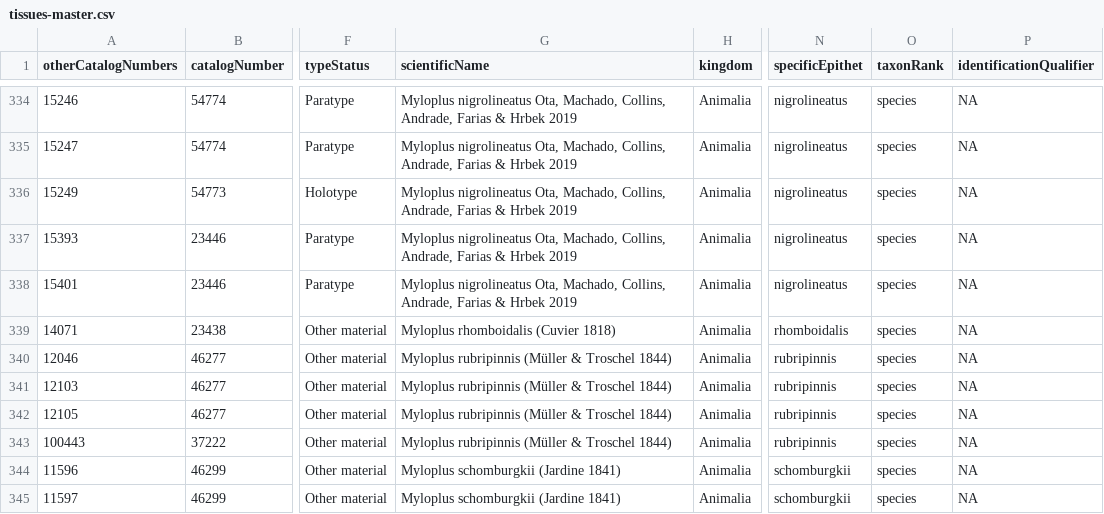
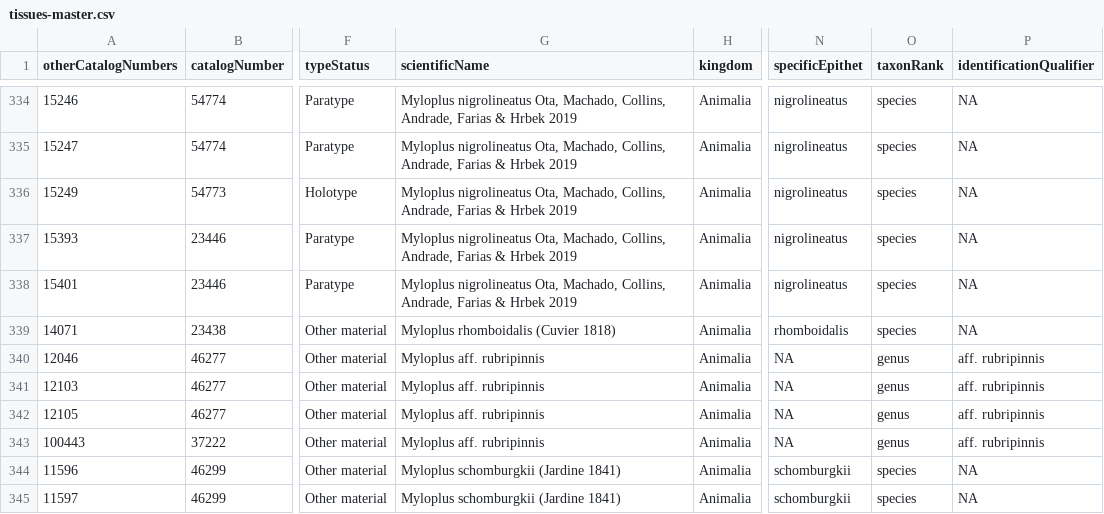
Before and after one commit to boopsboops/myloplus-spnov, a CSV file: data/tissues-master.csv, drawn as a sheet; only a part is shown, gaps mark what is left out; the diff covers the shown part only; the diff names each change by its address in the sheet, - before the commit and + after, or states it on an @@ line.

Commit message:
changed M. rubripinnis to aff. rubripinnis

```diff
--- a/data/tissues-master.csv
+++ b/data/tissues-master.csv
-G340:G343 (scientificName): Myloplus rubripinnis (Müller & Troschel 1844)
+G340:G343 (scientificName): Myloplus aff. rubripinnis
-N340:N343 (specificEpithet): rubripinnis
+N340:N343 (specificEpithet): NA
-O340:O343 (taxonRank): species
+O340:O343 (taxonRank): genus
-P340:P343 (identificationQualifier): NA
+P340:P343 (identificationQualifier): aff. rubripinnis
```
Also changed, not shown: 100 edited cells elsewhere in this file.
